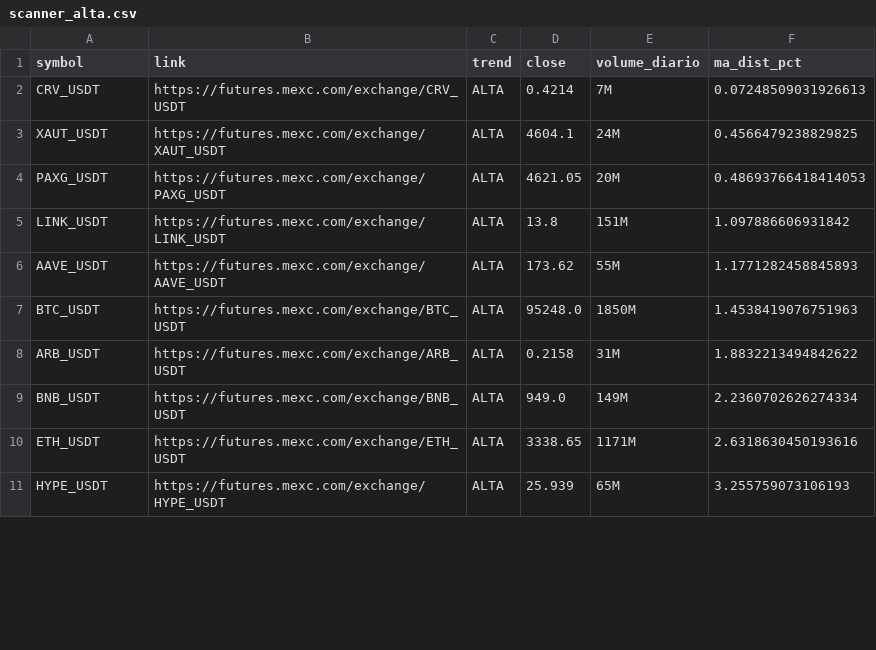
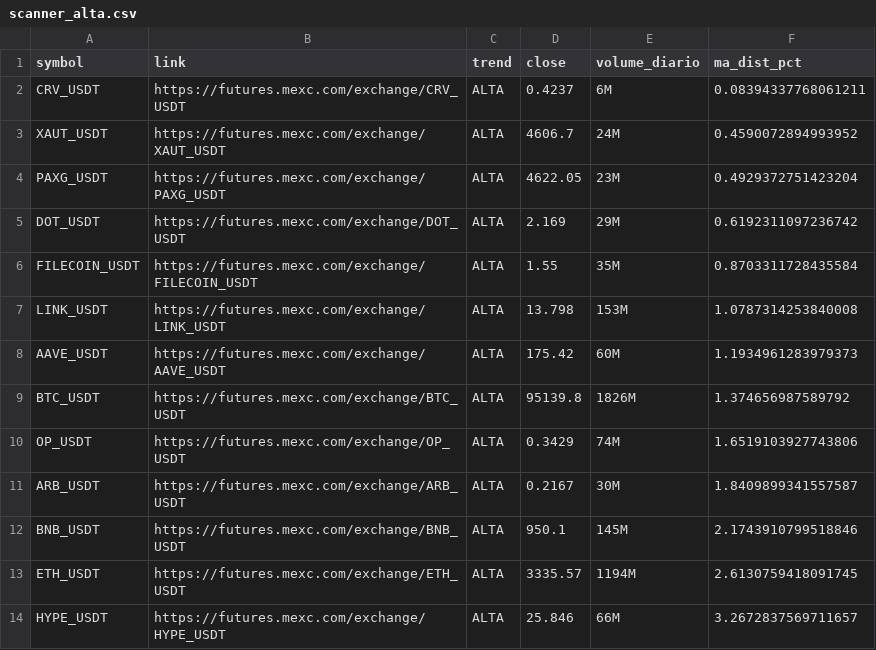
Before and after one commit to gabrielmachadogh/scanner-perps2, a CSV file: results/scanner_alta.csv, drawn as a sheet; only a part is shown; the diff covers the shown part only.

```diff
--- a/results/scanner_alta.csv
+++ b/results/scanner_alta.csv
@@ -1,11 +1,14 @@
 symbol,link,trend,close,volume_diario,ma_dist_pct
-CRV_USDT,https://futures.mexc.com/exchange/CRV_USDT,ALTA,0.4214,7M,0.07248509031926613
-XAUT_USDT,https://futures.mexc.com/exchange/XAUT_USDT,ALTA,4604.1,24M,0.4566479238829825
-PAXG_USDT,https://futures.mexc.com/exchange/PAXG_USDT,ALTA,4621.05,20M,0.48693766418414053
-LINK_USDT,https://futures.mexc.com/exchange/LINK_USDT,ALTA,13.8,151M,1.097886606931842
-AAVE_USDT,https://futures.mexc.com/exchange/AAVE_USDT,ALTA,173.62,55M,1.1771282458845893
-BTC_USDT,https://futures.mexc.com/exchange/BTC_USDT,ALTA,95248.0,1850M,1.4538419076751963
-ARB_USDT,https://futures.mexc.com/exchange/ARB_USDT,ALTA,0.2158,31M,1.8832213494842622
-BNB_USDT,https://futures.mexc.com/exchange/BNB_USDT,ALTA,949.0,149M,2.2360702626274334
-ETH_USDT,https://futures.mexc.com/exchange/ETH_USDT,ALTA,3338.65,1171M,2.6318630450193616
-HYPE_USDT,https://futures.mexc.com/exchange/HYPE_USDT,ALTA,25.939,65M,3.255759073106193
+CRV_USDT,https://futures.mexc.com/exchange/CRV_USDT,ALTA,0.4237,6M,0.08394337768061211
+XAUT_USDT,https://futures.mexc.com/exchange/XAUT_USDT,ALTA,4606.7,24M,0.4590072894993952
+PAXG_USDT,https://futures.mexc.com/exchange/PAXG_USDT,ALTA,4622.05,23M,0.4929372751423204
+DOT_USDT,https://futures.mexc.com/exchange/DOT_USDT,ALTA,2.169,29M,0.6192311097236742
+FILECOIN_USDT,https://futures.mexc.com/exchange/FILECOIN_USDT,ALTA,1.55,35M,0.8703311728435584
+LINK_USDT,https://futures.mexc.com/exchange/LINK_USDT,ALTA,13.798,153M,1.0787314253840008
+AAVE_USDT,https://futures.mexc.com/exchange/AAVE_USDT,ALTA,175.42,60M,1.1934961283979373
+BTC_USDT,https://futures.mexc.com/exchange/BTC_USDT,ALTA,95139.8,1826M,1.374656987589792
+OP_USDT,https://futures.mexc.com/exchange/OP_USDT,ALTA,0.3429,74M,1.6519103927743806
+ARB_USDT,https://futures.mexc.com/exchange/ARB_USDT,ALTA,0.2167,30M,1.8409899341557587
+BNB_USDT,https://futures.mexc.com/exchange/BNB_USDT,ALTA,950.1,145M,2.1743910799518846
+ETH_USDT,https://futures.mexc.com/exchange/ETH_USDT,ALTA,3335.57,1194M,2.6130759418091745
+HYPE_USDT,https://futures.mexc.com/exchange/HYPE_USDT,ALTA,25.846,66M,3.2672837569711657
```
Also changed, not shown: 1 added row and 24 edited cells elsewhere in this file, results/scanner_baixa.csv, results/scanner_resultado_completo.csv, 3 other files.
